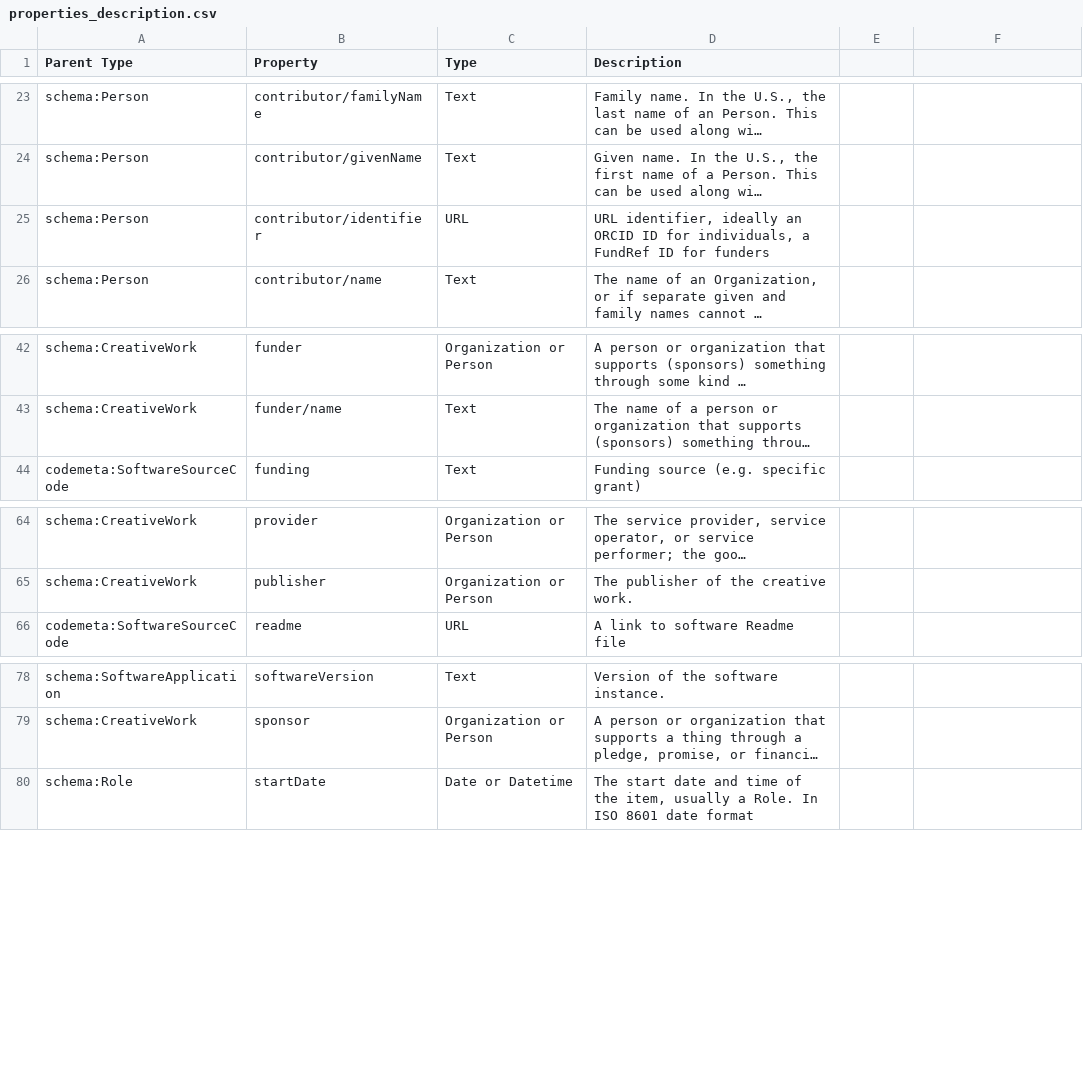
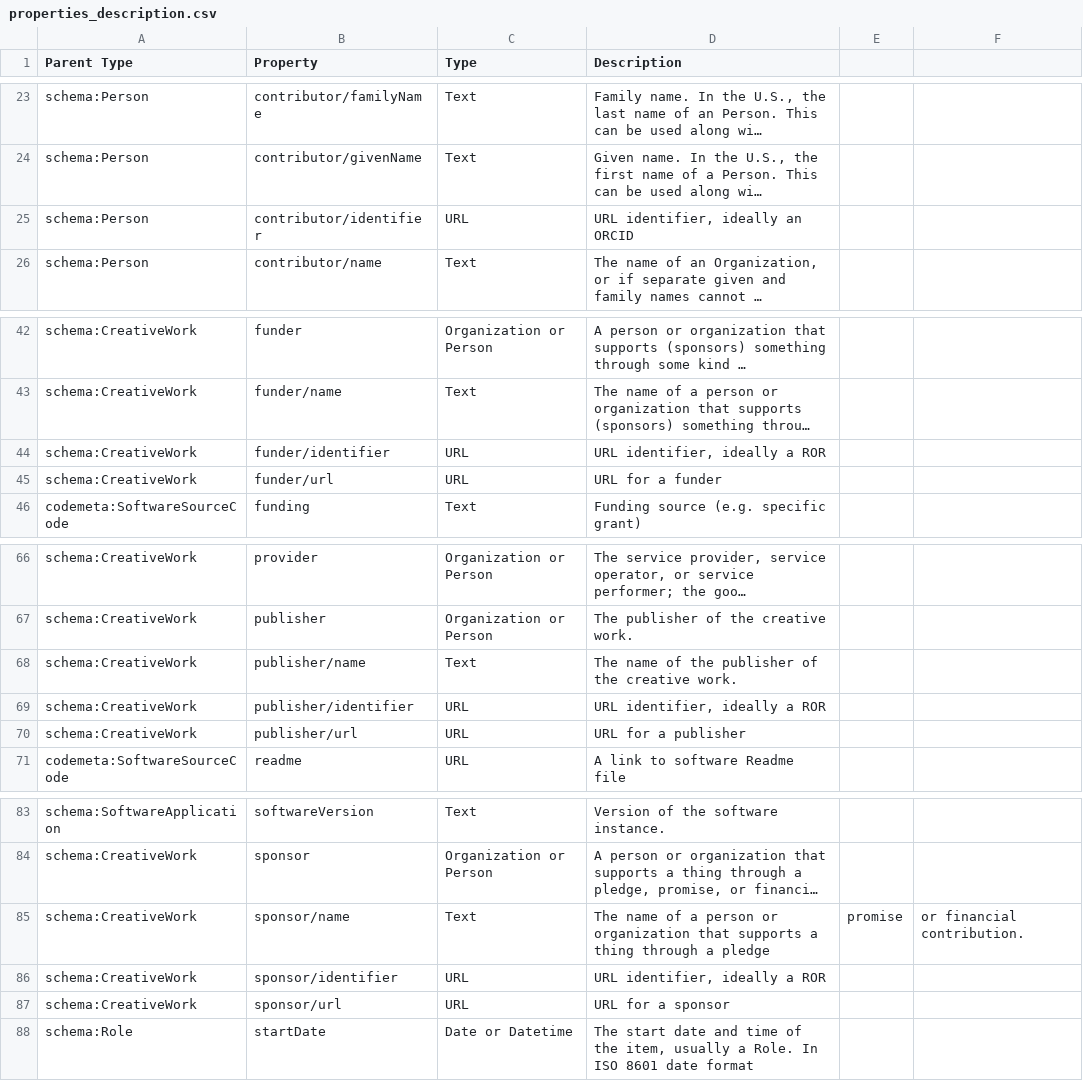
Before and after one commit to codemeta/codemeta, a CSV file: crosswalks-sssom/properties_description.csv, drawn as a sheet; only a part is shown, gaps mark what is left out; long unchanged cells end in …; the diff names each change by its address in the sheet, - before the commit and + after, or states it on an @@ line.

```diff
--- a/crosswalks-sssom/properties_description.csv
+++ b/crosswalks-sssom/properties_description.csv
-D25 (Description): …an ORCID ID for individuals, a FundRef ID for funders
+D25 (Description): …an ORCID
+row 44: schema:CreativeWork | funder/identifier | URL | URL identifier, ideally a ROR
+row 45: schema:CreativeWork | funder/url | URL | URL for a funder
+row 68: schema:CreativeWork | publisher/name | Text | The name of the publisher of the creative work.
+row 69: schema:CreativeWork | publisher/identifier | URL | URL identifier, ideally a ROR
+row 70: schema:CreativeWork | publisher/url | URL | URL for a publisher
+row 85: schema:CreativeWork | sponsor/name | Text | The name of a person or organization that supports a thing through a pledge | promise | or financial contribution.
+row 86: schema:CreativeWork | sponsor/identifier | URL | URL identifier, ideally a ROR
+row 87: schema:CreativeWork | sponsor/url | URL | URL for a sponsor
```
Also changed, not shown: crosswalks-sssom/template/TARGET_VOCAB-codemeta-mappings.csv.
